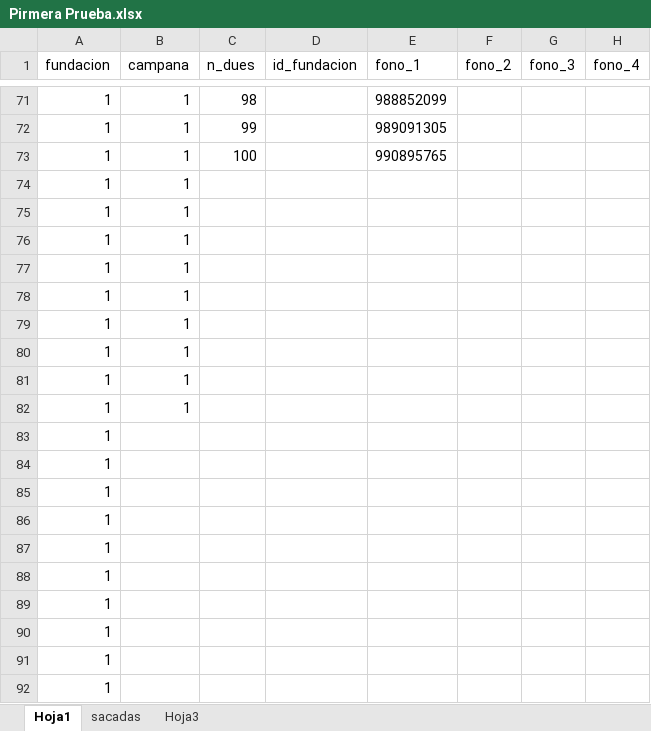
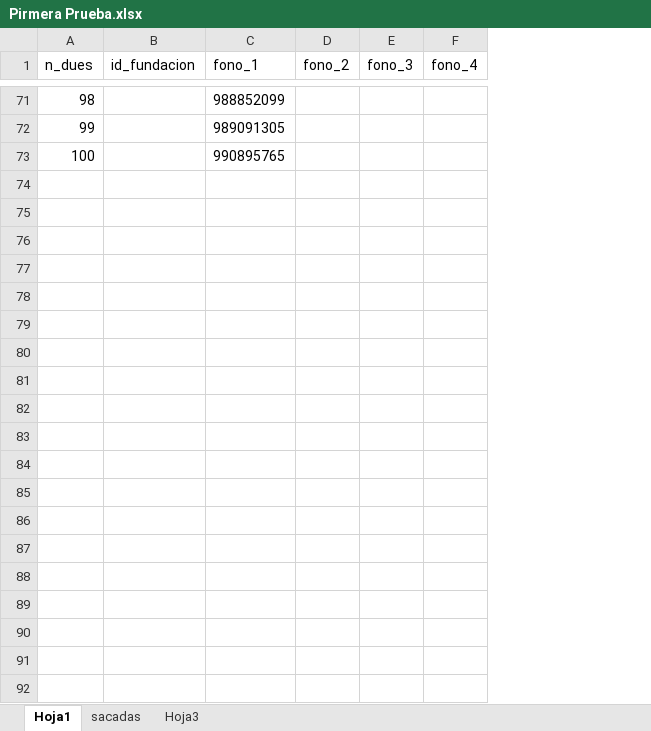
Before and after one commit to alexisMoragaa-zz/Jesus, an Excel workbook: storage/archivos/Pirmera Prueba.xlsx, sheet Hoja1, drawn as a sheet; only a part is shown, gaps mark what is left out; values as stored, in another font and other column widths than the file's, no borders; rows hold the shown columns only; the diff covers the shown part only; the diff names each change by its address in the sheet, - before the commit and + after, or states it on an @@ line.

Commit message:
se agraga un modulo para ver el detalle de als fundaciones y añadir fundaciones sobre la misma vista, ademas de esto se agrega un modulo para ver el detalle de las fundaciones y añadir nuevas canmpañas para dichas fundaciones, se corrigen detalles menores en algunos aspectos de la base de datos y se añade un enlace en la ventana administrador para acceder a las fundaciones y sus respectivas ramificaciones

```diff
--- a/storage/archivos/Pirmera Prueba.xlsx (sheet Hoja1)
+++ b/storage/archivos/Pirmera Prueba.xlsx (sheet Hoja1)
-column A (fundacion), rows 71-73: all 1
-column B (campana), rows 71-73: all 1
-row 74: 1 | 1
-row 75: 1 | 1
-row 76: 1 | 1
-row 77: 1 | 1
-row 78: 1 | 1
-row 79: 1 | 1
-row 80: 1 | 1
-row 81: 1 | 1
-row 82: 1 | 1
-row 83: 1
-row 84: 1
-row 85: 1
-row 86: 1
-row 87: 1
-row 88: 1
-row 89: 1
-row 90: 1
-row 91: 1
-row 92: 1
```
Also changed, not shown: 71 removed rows elsewhere in this sheet, 12 other files.
